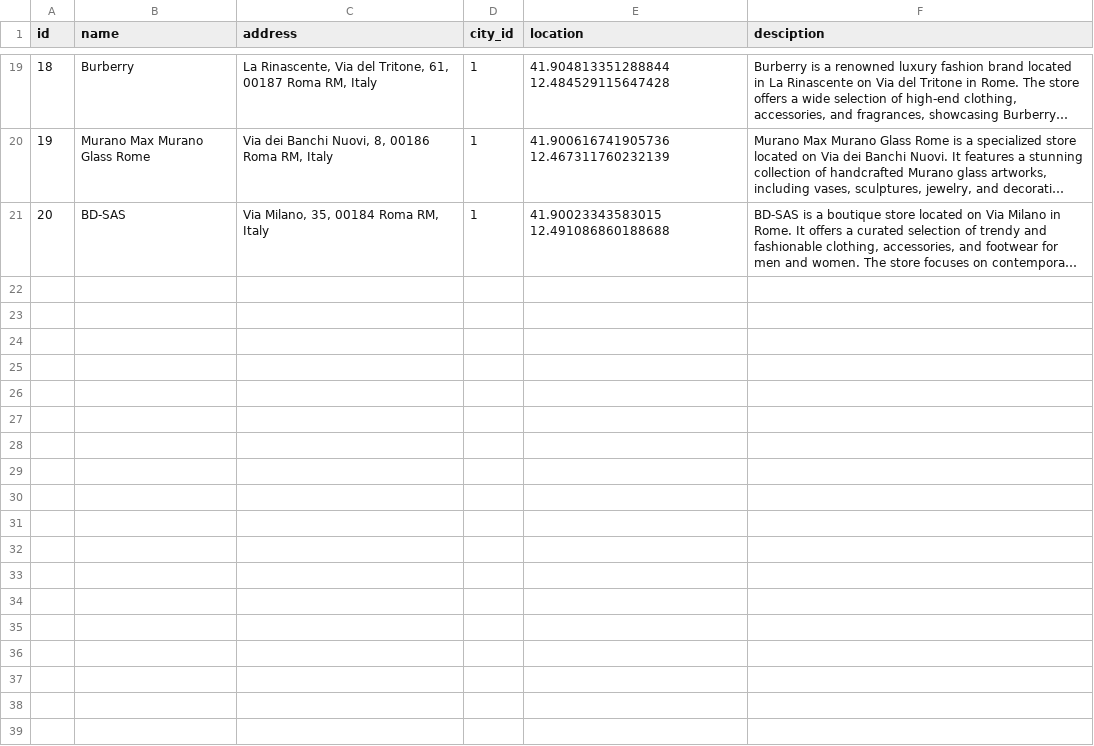
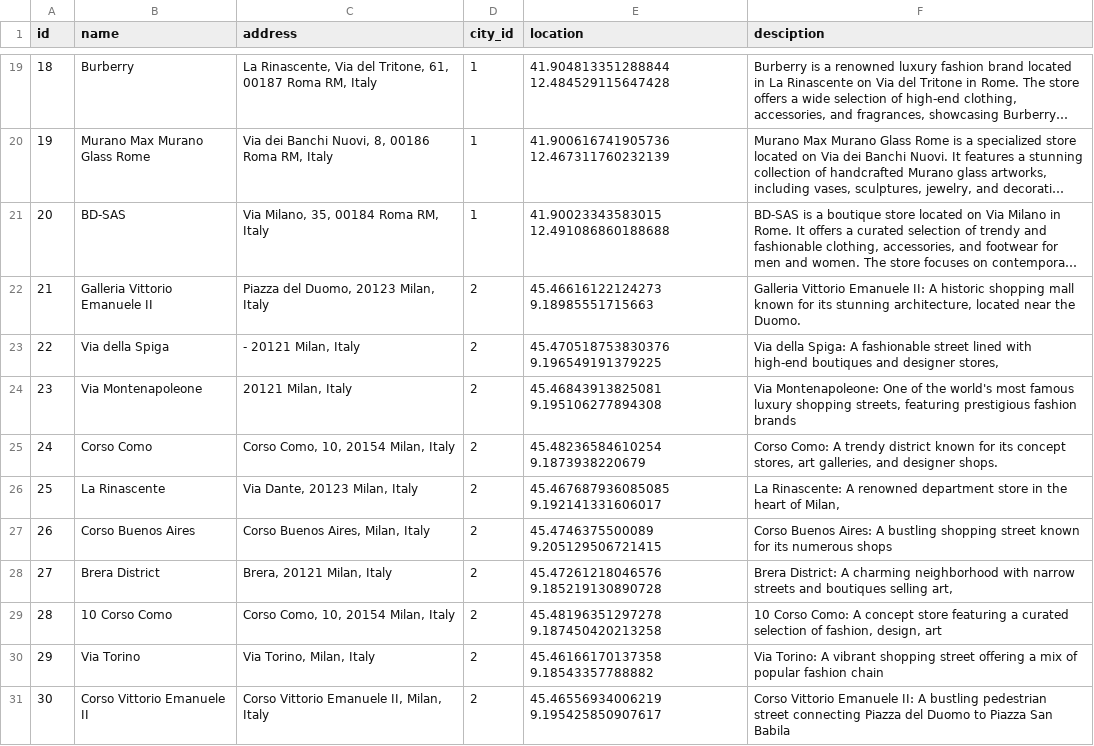
Before and after one commit to mhmd-k/Tourism-System, a CSV file: data/csv/shopping.csv (was data/rome csv/shopping.csv), drawn as a sheet; only a part is shown, gaps mark what is left out; long unchanged cells end in …; the diff covers the shown part only; the diff names each change by its address in the sheet, - before the commit and + after, or states it on an @@ line.

Commit message:
added milan data

```diff
--- a/data/rome csv/shopping.csv
+++ b/data/csv/shopping.csv
+row 22: 21 | Galleria Vittorio Emanuele II | Piazza del Duomo, 20123 Milan, Italy | 2 | 45.46616122124273 9.18985551715663 | Galleria Vittorio Emanuele II: A historic shopping mall known for its stunning architecture, located near the Duomo.
+row 23: 22 | Via della Spiga | - 20121 Milan, Italy | 2 | 45.470518753830376 9.196549191379225 | Via della Spiga: A fashionable street lined with high-end boutiques and designer stores,
+row 24: 23 | Via Montenapoleone | 20121 Milan, Italy | 2 | 45.46843913825081 9.195106277894308 | Via Montenapoleone: One of the world's most famous luxury shopping streets, featuring prestigious fashion brands
+row 25: 24 | Corso Como | Corso Como, 10, 20154 Milan, Italy | 2 | 45.48236584610254 9.1873938220679 | Corso Como: A trendy district known for its concept stores, art galleries, and designer shops.
+row 26: 25 | La Rinascente | Via Dante, 20123 Milan, Italy | 2 | 45.467687936085085 9.192141331606017 | La Rinascente: A renowned department store in the heart of Milan,
+row 27: 26 | Corso Buenos Aires | Corso Buenos Aires, Milan, Italy | 2 | 45.4746375500089 9.205129506721415 | Corso Buenos Aires: A bustling shopping street known for its numerous shops
+row 28: 27 | Brera District | Brera, 20121 Milan, Italy | 2 | 45.47261218046576 9.185219130890728 | Brera District: A charming neighborhood with narrow streets and boutiques selling art,
+row 29: 28 | 10 Corso Como | Corso Como, 10, 20154 Milan, Italy | 2 | 45.48196351297278 9.187450420213258 | 10 Corso Como: A concept store featuring a curated selection of fashion, design, art
+row 30: 29 | Via Torino | Via Torino, Milan, Italy | 2 | 45.46166170137358 9.18543357788882 | Via Torino: A vibrant shopping street offering a mix of popular fashion chain
+row 31: 30 | Corso Vittorio Emanuele II | Corso Vittorio Emanuele II, Milan, Italy | 2 | 45.46556934006219 9.195425850907617 | Corso Vittorio Emanuele II: A bustling pedestrian street connecting Piazza del Duomo to Piazza San Babila
```
Also changed, not shown: 10 added rows and 1 edited cell elsewhere in this file, 11 other files.
